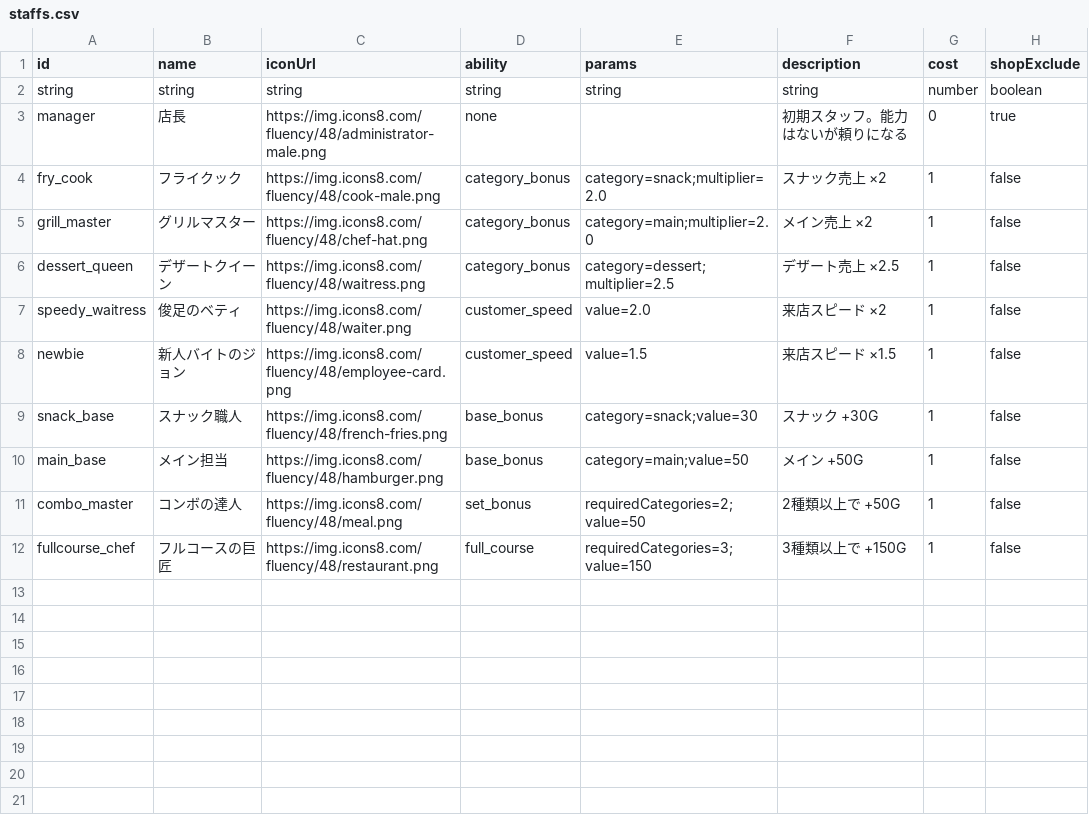
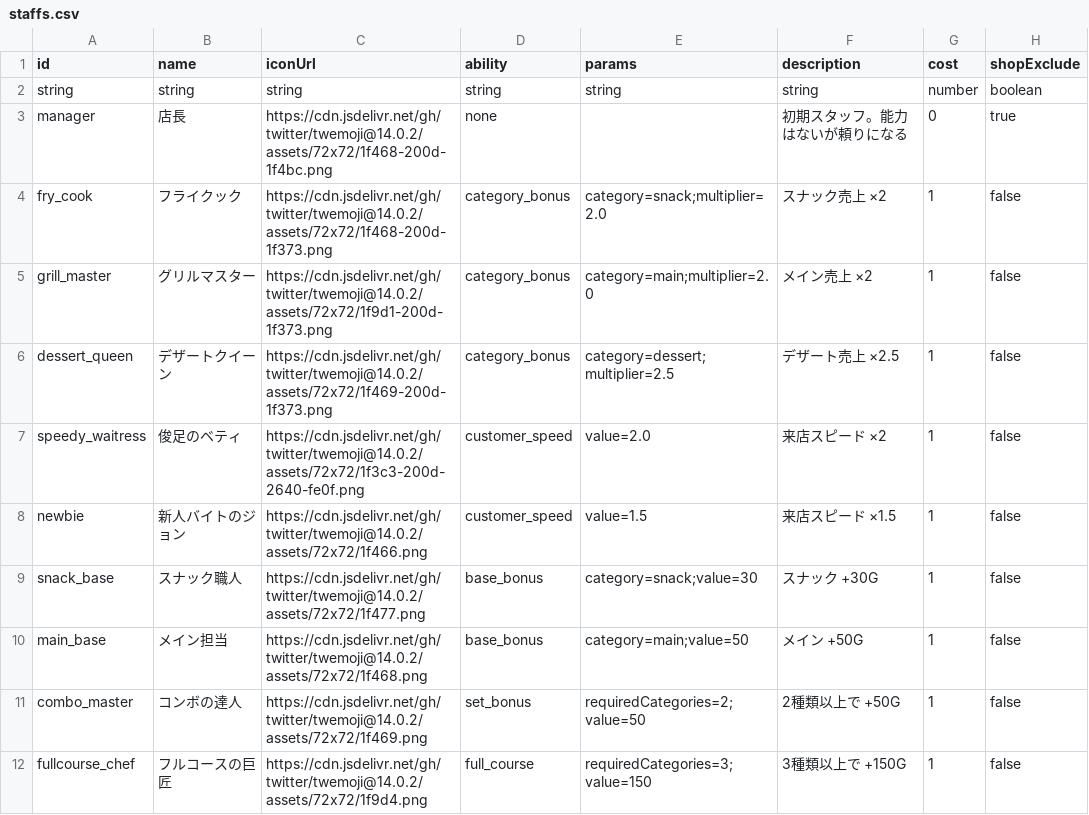
Before and after one commit to Studio-Kabuki/RiseOf, a CSV file: public/data/staffs.csv, drawn as a sheet.

```diff
--- a/public/data/staffs.csv
+++ b/public/data/staffs.csv
@@ -2,11 +2,11 @@ id,name,iconUrl,ability,params,description,cost,shopExclude
 string,string,string,string,string,string,number,boolean
-manager,店長,https://img.icons8.com/fluency/48/administrator-male.png,none,,初期スタッフ。能力はないが頼りになる,0,true
-fry_cook,フライクック,https://img.icons8.com/fluency/48/cook-male.png,category_bonus,category=snack;multiplier=2.0,スナック売上 ×2,1,false
-grill_master,グリルマスター,https://img.icons8.com/fluency/48/chef-hat.png,category_bonus,category=main;multiplier=2.0,メイン売上 ×2,1,false
-dessert_queen,デザートクイーン,https://img.icons8.com/fluency/48/waitress.png,category_bonus,category=dessert;multiplier=2.5,デザート売上 ×2.5,1,false
-speedy_waitress,俊足のベティ,https://img.icons8.com/fluency/48/waiter.png,customer_speed,value=2.0,来店スピード ×2,1,false
-newbie,新人バイトのジョン,https://img.icons8.com/fluency/48/employee-card.png,customer_speed,value=1.5,来店スピード ×1.5,1,false
-snack_base,スナック職人,https://img.icons8.com/fluency/48/french-fries.png,base_bonus,category=snack;value=30,スナック +30G,1,false
-main_base,メイン担当,https://img.icons8.com/fluency/48/hamburger.png,base_bonus,category=main;value=50,メイン +50G,1,false
-combo_master,コンボの達人,https://img.icons8.com/fluency/48/meal.png,set_bonus,requiredCategories=2;value=50,2種類以上で +50G,1,false
-fullcourse_chef,フルコースの巨匠,https://img.icons8.com/fluency/48/restaurant.png,full_course,requiredCategories=3;value=150,3種類以上で +150G,1,false
+manager,店長,https://cdn.jsdelivr.net/gh/twitter/twemoji@14.0.2/assets/72x72/1f468-200d-1f4bc.png,none,,初期スタッフ。能力はないが頼りになる,0,true
+fry_cook,フライクック,https://cdn.jsdelivr.net/gh/twitter/twemoji@14.0.2/assets/72x72/1f468-200d-1f373.png,category_bonus,category=snack;multiplier=2.0,スナック売上 ×2,1,false
+grill_master,グリルマスター,https://cdn.jsdelivr.net/gh/twitter/twemoji@14.0.2/assets/72x72/1f9d1-200d-1f373.png,category_bonus,category=main;multiplier=2.0,メイン売上 ×2,1,false
+dessert_queen,デザートクイーン,https://cdn.jsdelivr.net/gh/twitter/twemoji@14.0.2/assets/72x72/1f469-200d-1f373.png,category_bonus,category=dessert;multiplier=2.5,デザート売上 ×2.5,1,false
+speedy_waitress,俊足のベティ,https://cdn.jsdelivr.net/gh/twitter/twemoji@14.0.2/assets/72x72/1f3c3-200d-2640-fe0f.png,customer_speed,value=2.0,来店スピード ×2,1,false
+newbie,新人バイトのジョン,https://cdn.jsdelivr.net/gh/twitter/twemoji@14.0.2/assets/72x72/1f466.png,customer_speed,value=1.5,来店スピード ×1.5,1,false
+snack_base,スナック職人,https://cdn.jsdelivr.net/gh/twitter/twemoji@14.0.2/assets/72x72/1f477.png,base_bonus,category=snack;value=30,スナック +30G,1,false
+main_base,メイン担当,https://cdn.jsdelivr.net/gh/twitter/twemoji@14.0.2/assets/72x72/1f468.png,base_bonus,category=main;value=50,メイン +50G,1,false
+combo_master,コンボの達人,https://cdn.jsdelivr.net/gh/twitter/twemoji@14.0.2/assets/72x72/1f469.png,set_bonus,requiredCategories=2;value=50,2種類以上で +50G,1,false
+fullcourse_chef,フルコースの巨匠,https://cdn.jsdelivr.net/gh/twitter/twemoji@14.0.2/assets/72x72/1f9d4.png,full_course,requiredCategories=3;value=150,3種類以上で +150G,1,false
```
Also changed, not shown: public/data/menus.csv, public/data/seasonings.csv, 1 other file.
